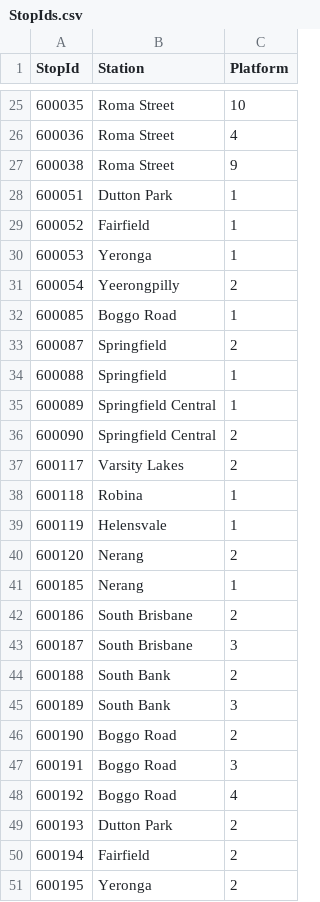
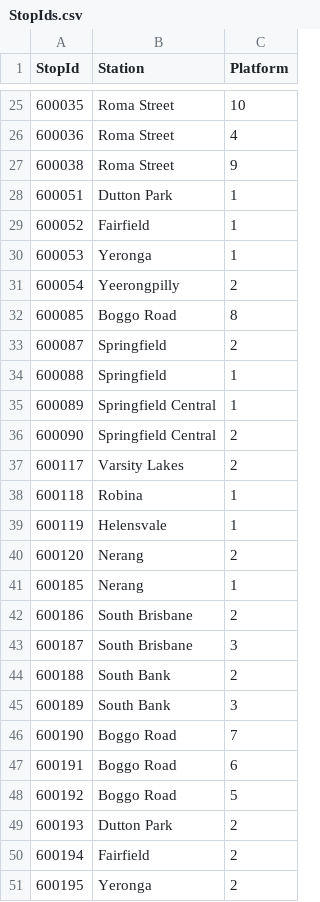
Before and after one commit to jaydenridley4/jaydenridley4.github.io, a CSV file: DepartureBoards/Train/StopIds.csv, drawn as a sheet; only a part is shown, gaps mark what is left out.

Commit message:
Boggo Road platform changes

```diff
--- a/DepartureBoards/Train/StopIds.csv
+++ b/DepartureBoards/Train/StopIds.csv
@@ -31,3 +31,3 @@ StopId,Station,Platform
 600054,Yeerongpilly,2
-600085,Boggo Road,1
+600085,Boggo Road,8
 600087,Springfield,2
@@ -45,5 +45,5 @@ StopId,Station,Platform
 600189,South Bank,3
-600190,Boggo Road,2
-600191,Boggo Road,3
-600192,Boggo Road,4
+600190,Boggo Road,7
+600191,Boggo Road,6
+600192,Boggo Road,5
 600193,Dutton Park,2
```
